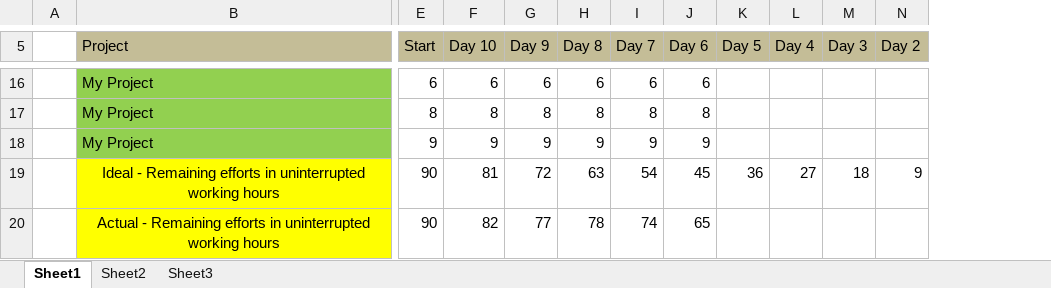
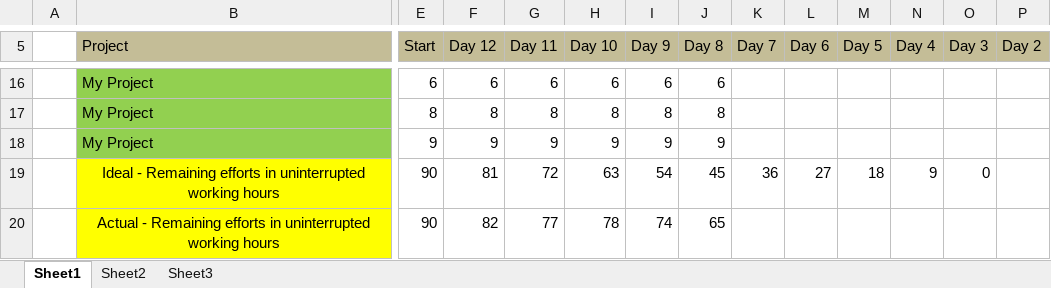
Before and after one commit to luckystrike10/TKPPL, an Excel workbook: BurnDownChart.xlsx, sheet Sheet1, drawn as a sheet; only a part is shown, gaps mark what is left out; values as stored, in another font and other column widths than the file's, no borders; charts and pictures not drawn; removed rows and columns are numbered as before the commit, all else as after; rows hold the shown columns only; the diff covers the shown part only; the diff names each change by its address in the sheet, - before the commit and + after, or states it on an @@ line.

```diff
--- a/BurnDownChart.xlsx (sheet Sheet1)
+++ b/BurnDownChart.xlsx (sheet Sheet1)
+column F (Day 12), rows 16-18: 6 | 8 | 9
+column G (Day 11), rows 16-18: 6 | 8 | 9
-K16 (Day 7): 6
+K16 (Day 7): (empty)
-L16 (Day 6): 6
+L16 (Day 6): (empty)
-K17 (Day 7): 8
+K17 (Day 7): (empty)
-L17 (Day 6): 8
+L17 (Day 6): (empty)
-K18 (Day 7): 9
+K18 (Day 7): (empty)
-L18 (Day 6): 9
+L18 (Day 6): (empty)
-row 19:  | Ideal - Remaining efforts in uninterrupted working hours | 90 | 81 | 72 | 63 | 54 | 45 | 36 | 27 | 18 | 9
-row 20:  | Actual - Remaining efforts in uninterrupted working hours | 90 | 82 | 77 | 78 | 74 | 65
+row 19:  | Ideal - Remaining efforts in uninterrupted working hours | 90 | 81 | 72 | 63 | 54 | 45 | 36 | 27 | 18 | 9 | 0
+row 20:  | Actual - Remaining efforts in uninterrupted working hours | 90 | 82 | 77 | 78 | 74 | 65
```
Also changed, not shown: 2 added rows, 2 removed rows, 20 edited cells, cell formats and merged cells elsewhere in this sheet, charts or pictures, 2 other files.
